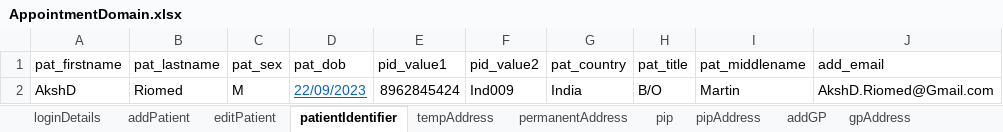
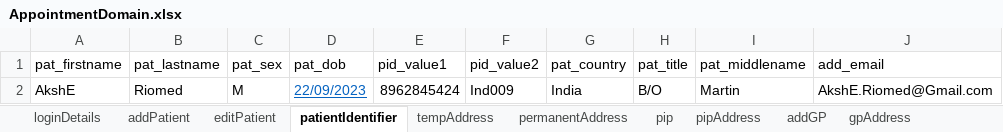
Before and after one commit to manojvyavahare27/ReleaseC4Automation, an Excel workbook: ExcelFiles/AppointmentDomain.xlsx, sheet patientIdentifier, drawn as a sheet; values as stored, in another font and other column widths than the file's, no borders; the diff names each change by its address in the sheet, - before the commit and + after, or states it on an @@ line.

```diff
--- a/ExcelFiles/AppointmentDomain.xlsx (sheet patientIdentifier)
+++ b/ExcelFiles/AppointmentDomain.xlsx (sheet patientIdentifier)
-A2 (pat_firstname): AkshD
+A2 (pat_firstname): AkshE
-J2 (add_email): AkshD.Riomed@Gmail.com
+J2 (add_email): AkshE.Riomed@Gmail.com
```
Also changed, not shown: sheet addEditAppointments, sheet rescheduleAppointments, sheet addPatient, sheet appRoomRemoved, sheet CancelBookAppointment, sheet bookNewAppointments, 3 more sheets, ExcelFiles/PatientDomain.xlsx, ExcelFiles/PharmacyDomain.xlsx, 4 other files.
